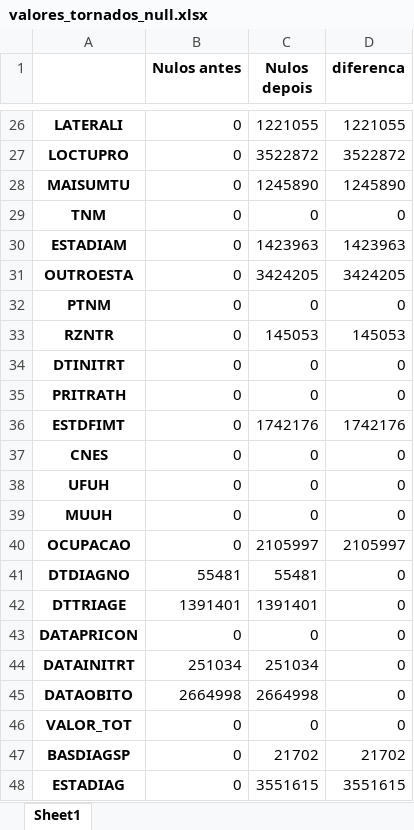
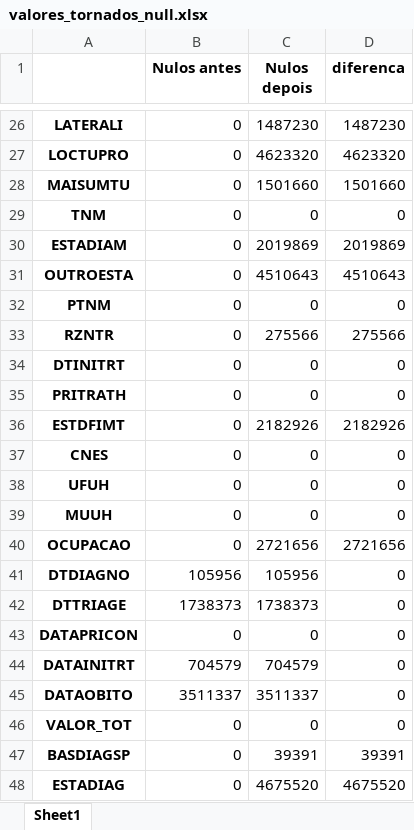
Before and after one commit to ulf-tecc2/rhc_inca, an Excel workbook: dados/Conclusoes/valores_tornados_null.xlsx, sheet Sheet1, drawn as a sheet; only a part is shown, gaps mark what is left out; values as stored, in another font and other column widths than the file's, no borders; the diff covers the shown part only; the diff names each change by its address in the sheet, - before the commit and + after, or states it on an @@ line.

```diff
--- a/dados/Conclusoes/valores_tornados_null.xlsx (sheet Sheet1)
+++ b/dados/Conclusoes/valores_tornados_null.xlsx (sheet Sheet1)
-C26 (Nulos depois): 1221055
+C26 (Nulos depois): 1487230
-D26 (diferenca): 1221055
+D26 (diferenca): 1487230
-C27 (Nulos depois): 3522872
+C27 (Nulos depois): 4623320
-D27 (diferenca): 3522872
+D27 (diferenca): 4623320
-C28 (Nulos depois): 1245890
+C28 (Nulos depois): 1501660
-D28 (diferenca): 1245890
+D28 (diferenca): 1501660
-C30 (Nulos depois): 1423963
+C30 (Nulos depois): 2019869
-D30 (diferenca): 1423963
+D30 (diferenca): 2019869
-C31 (Nulos depois): 3424205
+C31 (Nulos depois): 4510643
-D31 (diferenca): 3424205
+D31 (diferenca): 4510643
-C33 (Nulos depois): 145053
+C33 (Nulos depois): 275566
-D33 (diferenca): 145053
+D33 (diferenca): 275566
-C36 (Nulos depois): 1742176
+C36 (Nulos depois): 2182926
-D36 (diferenca): 1742176
+D36 (diferenca): 2182926
-C40 (Nulos depois): 2105997
+C40 (Nulos depois): 2721656
-D40 (diferenca): 2105997
+D40 (diferenca): 2721656
-B41 (Nulos antes): 55481
+B41 (Nulos antes): 105956
-C41 (Nulos depois): 55481
+C41 (Nulos depois): 105956
-B42 (Nulos antes): 1391401
+B42 (Nulos antes): 1738373
-C42 (Nulos depois): 1391401
+C42 (Nulos depois): 1738373
-B44 (Nulos antes): 251034
+B44 (Nulos antes): 704579
-C44 (Nulos depois): 251034
+C44 (Nulos depois): 704579
-B45 (Nulos antes): 2664998
+B45 (Nulos antes): 3511337
-C45 (Nulos depois): 2664998
+C45 (Nulos depois): 3511337
-C47 (Nulos depois): 21702
+C47 (Nulos depois): 39391
-D47 (diferenca): 21702
+D47 (diferenca): 39391
-C48 (Nulos depois): 3551615
+C48 (Nulos depois): 4675520
-D48 (diferenca): 3551615
+D48 (diferenca): 4675520
```
Also changed, not shown: 32 edited cells elsewhere in this sheet, dados/Conclusoes/analiseValoresAtributos.xlsx, dados/Conclusoes/log_BaseCompleta.xlsx, 18 other files.
